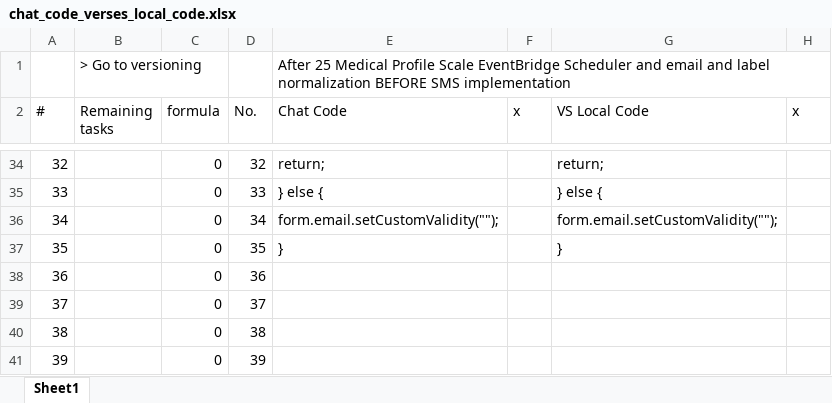
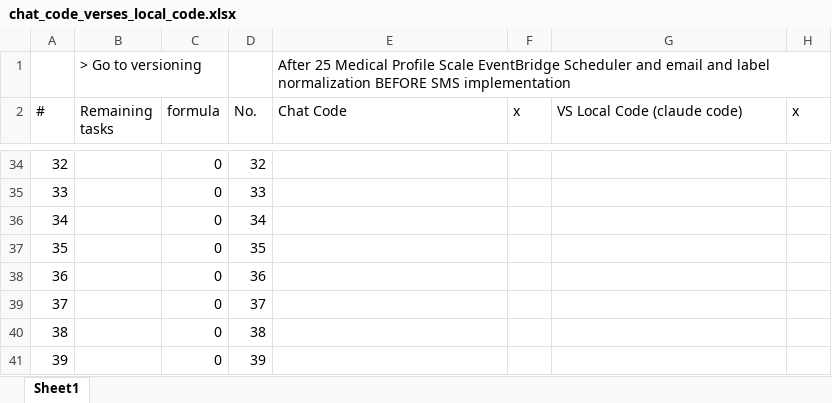
Before and after one commit to HWS-Narrative/NAACP, an Excel workbook: doc/chat_code_verses_local_code.xlsx, sheet Sheet1, drawn as a sheet; only a part is shown, gaps mark what is left out; values as stored, in another font and other column widths than the file's, no cell formats; the diff covers the shown part only; the diff names each change by its address in the sheet, - before the commit and + after, or states it on an @@ line.

```diff
--- a/doc/chat_code_verses_local_code.xlsx (sheet Sheet1)
+++ b/doc/chat_code_verses_local_code.xlsx (sheet Sheet1)
-G2: VS Local Code
+G2: VS Local Code (claude code)
-E34 (Chat Code): return;
+E34 (Chat Code): (empty)
-G34 (VS Local Code (claude code)): return;
+G34 (VS Local Code (claude code)): (empty)
-E35 (Chat Code): } else {
+E35 (Chat Code): (empty)
-G35 (VS Local Code (claude code)): } else {
+G35 (VS Local Code (claude code)): (empty)
-E36 (Chat Code): form.email.setCustomValidity("");
+E36 (Chat Code): (empty)
-G36 (VS Local Code (claude code)): form.email.setCustomValidity("");
+G36 (VS Local Code (claude code)): (empty)
-E37 (Chat Code): }
+E37 (Chat Code): (empty)
-G37 (VS Local Code (claude code)): }
+G37 (VS Local Code (claude code)): (empty)
```
Also changed, not shown: 65 edited cells elsewhere in this sheet, cell formats, 1 other file.
